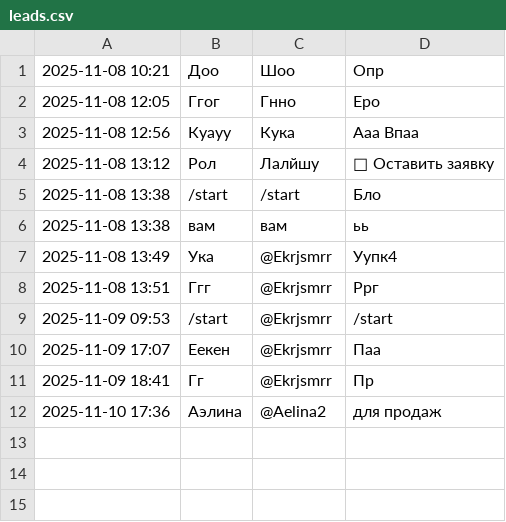
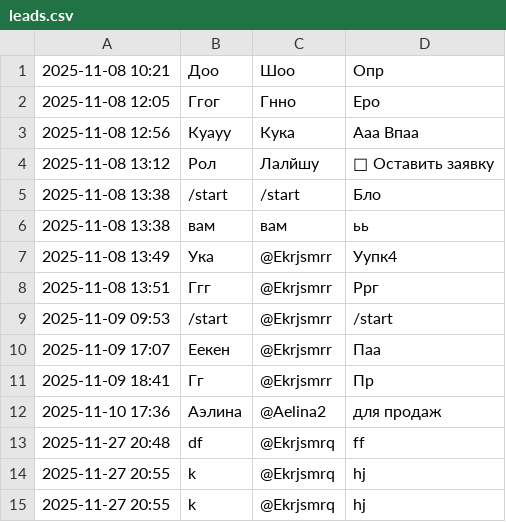
Before and after one commit to TajMahal1990/Telegram-bot-auto, a CSV file: leads.csv, drawn as a sheet; the diff names each change by its address in the sheet, - before the commit and + after, or states it on an @@ line.

```diff
--- a/leads.csv
+++ b/leads.csv
+row 13: 2025-11-27 20:48 | df | @Ekrjsmrq | ff
+row 14: 2025-11-27 20:55 | k | @Ekrjsmrq | hj
+row 15: 2025-11-27 20:55 | k | @Ekrjsmrq | hj
```
Also changed, not shown: 2 other files.
